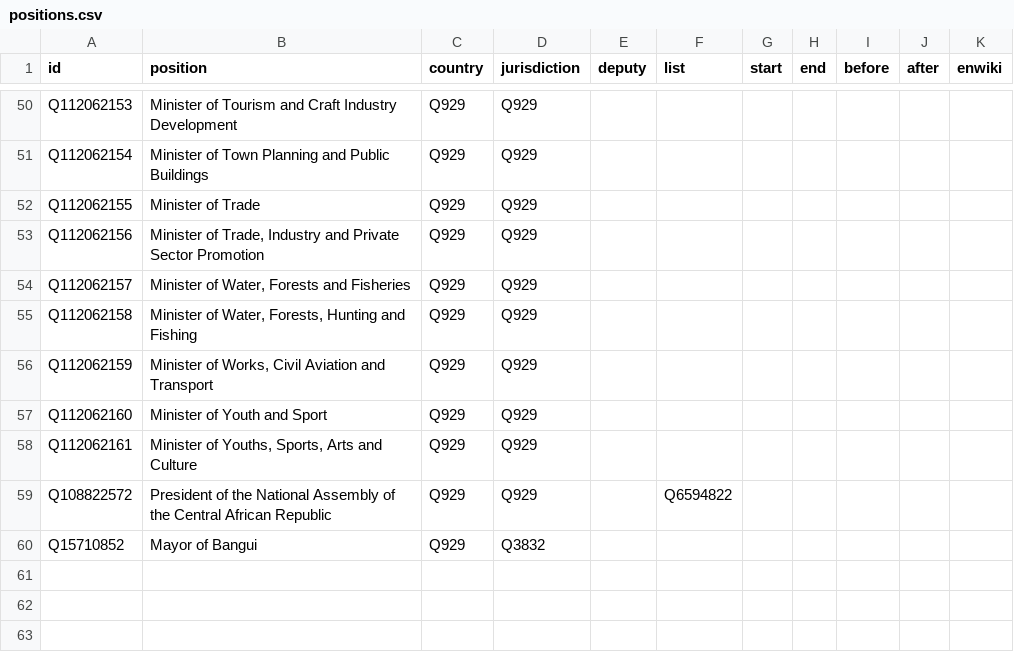
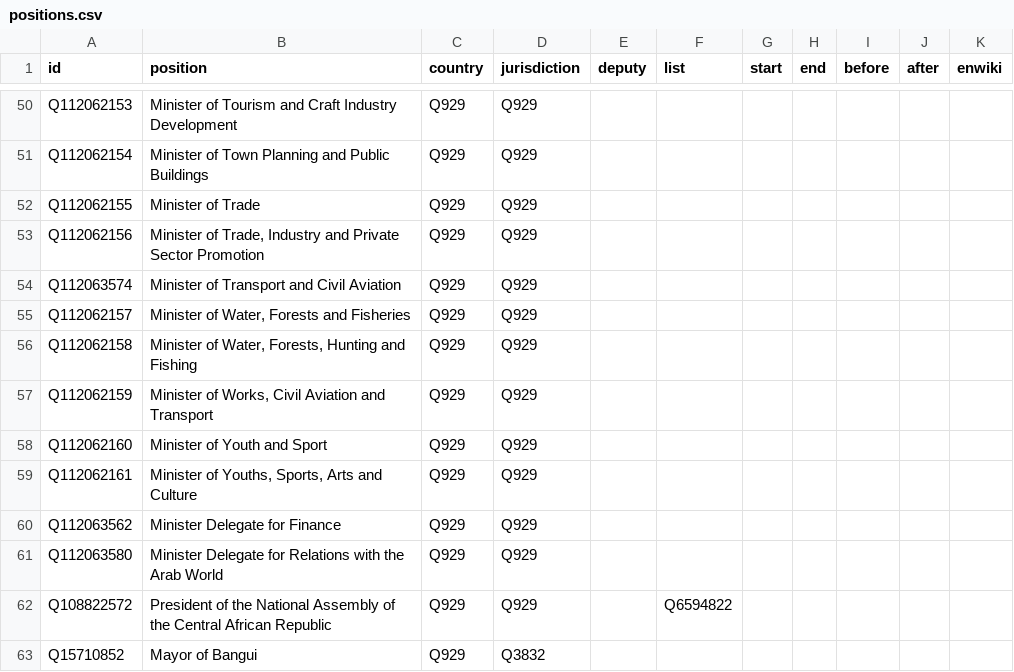
Before and after one commit to every-politician-scrapers/central-african-republic, a CSV file: html/positions.csv, drawn as a sheet; only a part is shown, gaps mark what is left out; the diff names each change by its address in the sheet, - before the commit and + after, or states it on an @@ line.

```diff
--- a/html/positions.csv
+++ b/html/positions.csv
+row 54: Q112063574 | Minister of Transport and Civil Aviation | Q929 | Q929
+row 60: Q112063562 | Minister Delegate for Finance | Q929 | Q929
+row 61: Q112063580 | Minister Delegate for Relations with the Arab World | Q929 | Q929
```
Also changed, not shown: html/holders21.csv.
